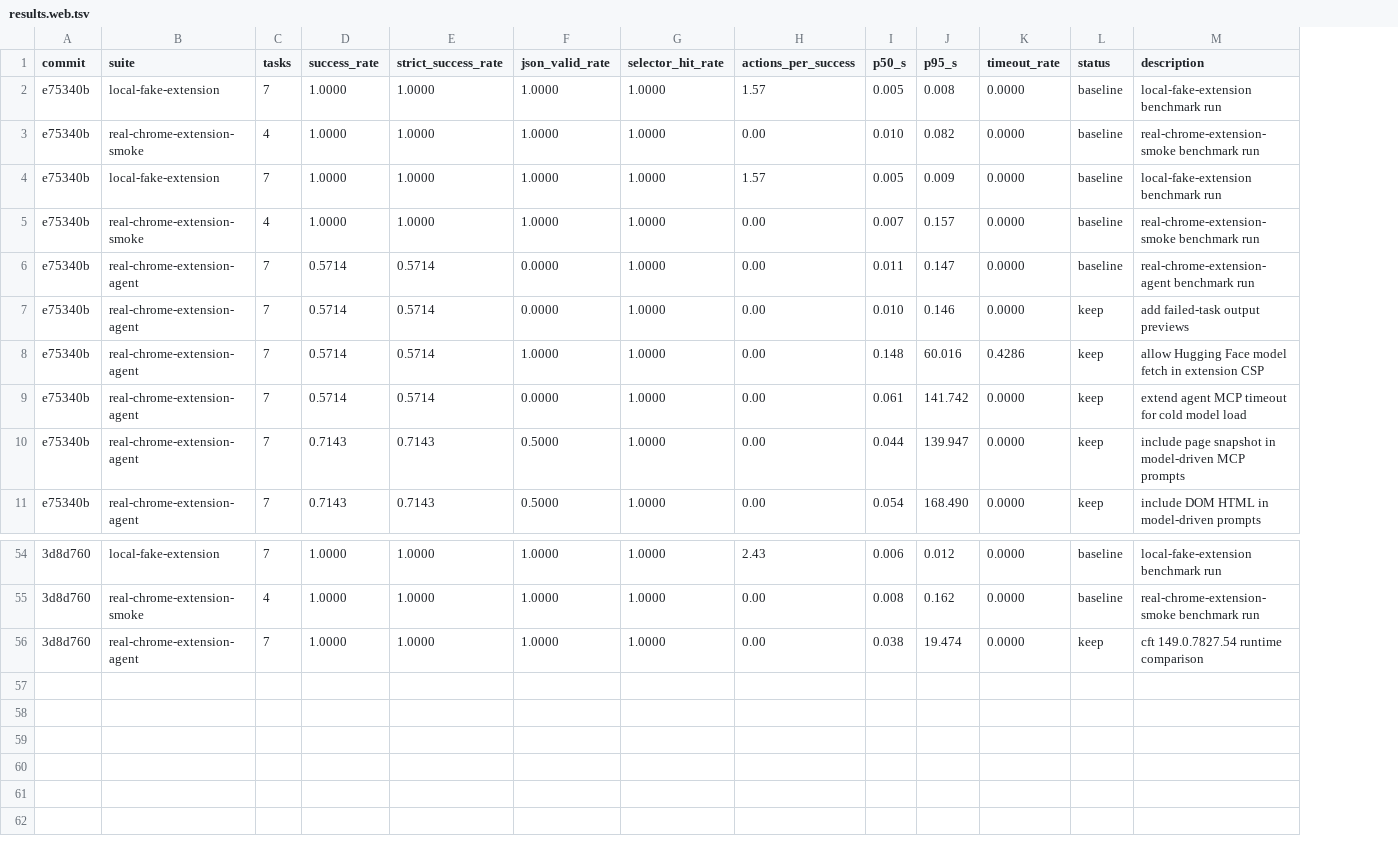
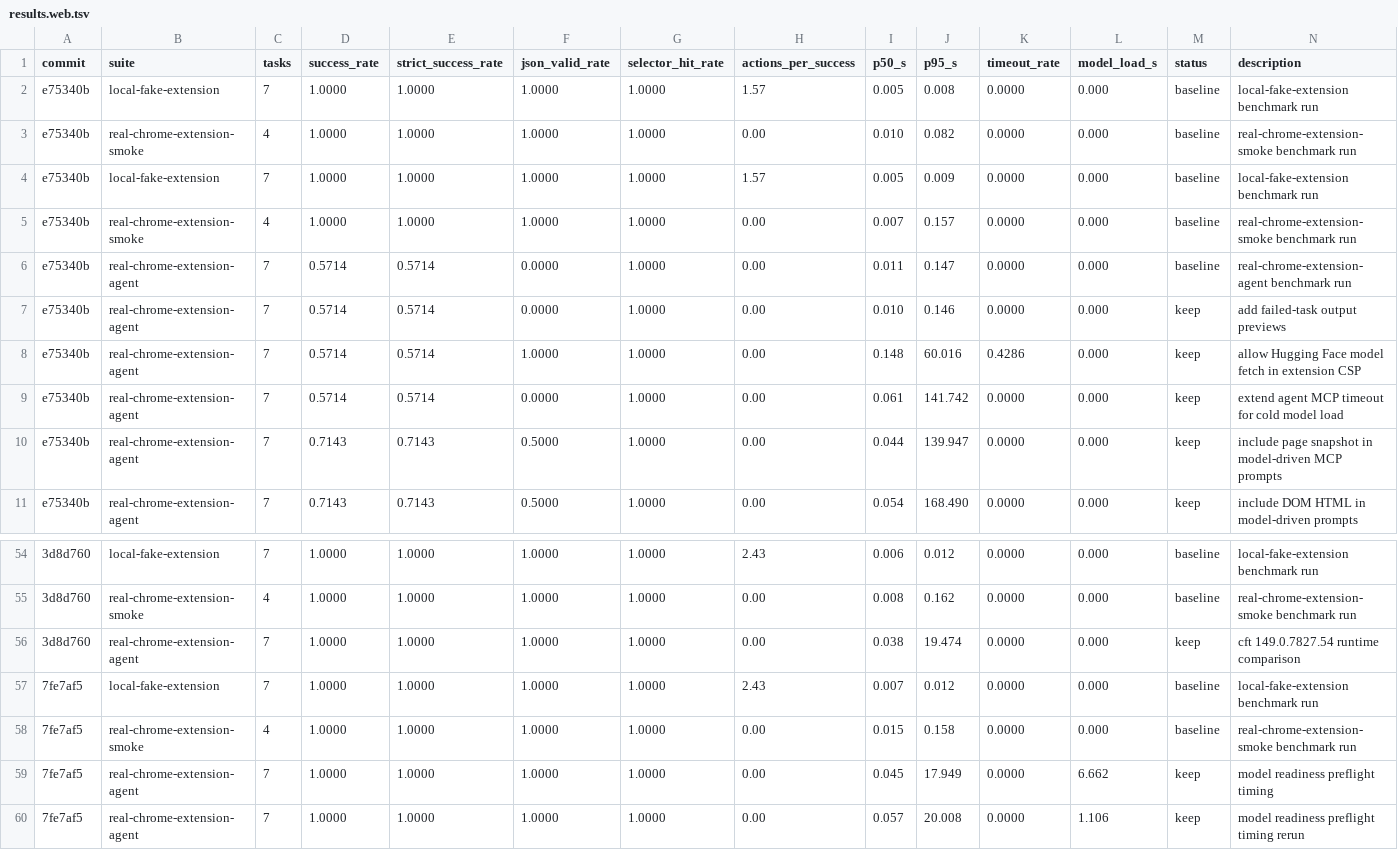
Before and after one commit to killerapp/gemma-gem-extension, a TSV file: results.web.tsv, drawn as a sheet; only a part is shown, gaps mark what is left out; the diff names each change by its address in the sheet, - before the commit and + after, or states it on an @@ line.

Commit message:
Measure model readiness before web benchmarks

```diff
--- a/results.web.tsv
+++ b/results.web.tsv
+column L (model_load_s), rows 2-11: all 0.000; rows 54-56: all 0.000
+row 57: 7fe7af5 | local-fake-extension | 7 | 1.0000 | 1.0000 | 1.0000 | 1.0000 | 2.43 | 0.007 | 0.012 | 0.0000 | 0.000 | baseline | local-fake-extension benchmark run
+row 58: 7fe7af5 | real-chrome-extension-smoke | 4 | 1.0000 | 1.0000 | 1.0000 | 1.0000 | 0.00 | 0.015 | 0.158 | 0.0000 | 0.000 | baseline | real-chrome-extension-smoke benchmark run
+row 59: 7fe7af5 | real-chrome-extension-agent | 7 | 1.0000 | 1.0000 | 1.0000 | 1.0000 | 0.00 | 0.045 | 17.949 | 0.0000 | 6.662 | keep | model readiness preflight timing
+row 60: 7fe7af5 | real-chrome-extension-agent | 7 | 1.0000 | 1.0000 | 1.0000 | 1.0000 | 0.00 | 0.057 | 20.008 | 0.0000 | 1.106 | keep | model readiness preflight timing rerun
```
Also changed, not shown: 9 other files.
